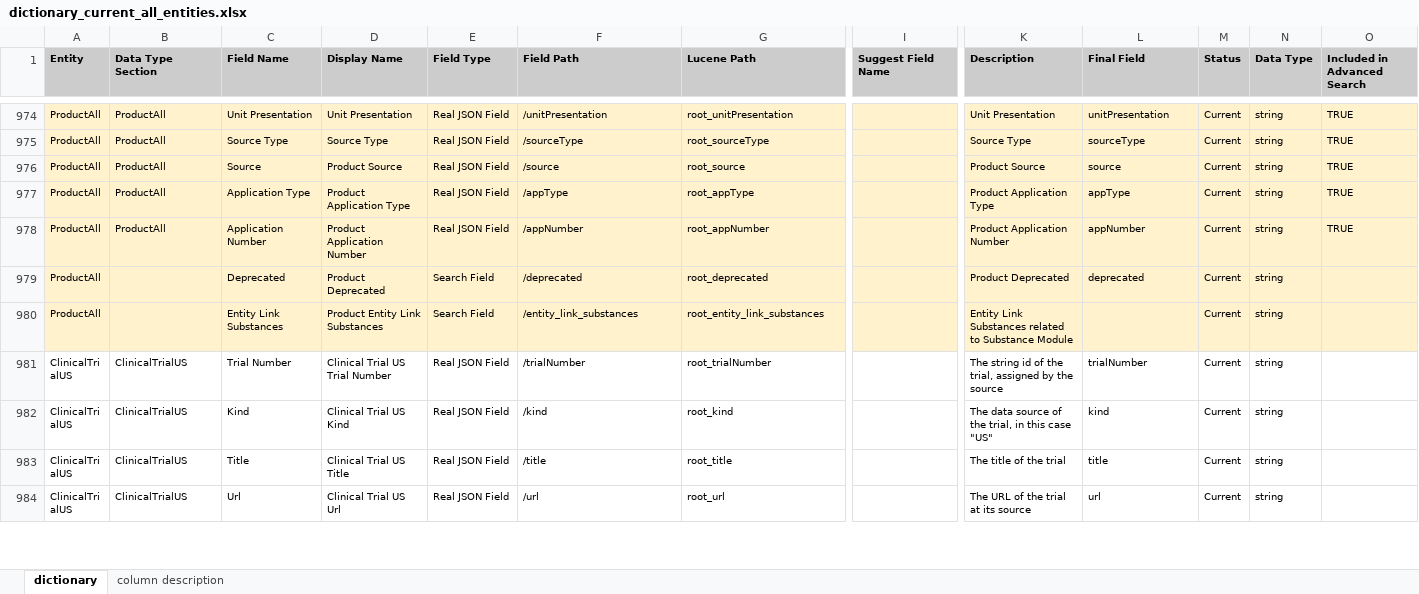
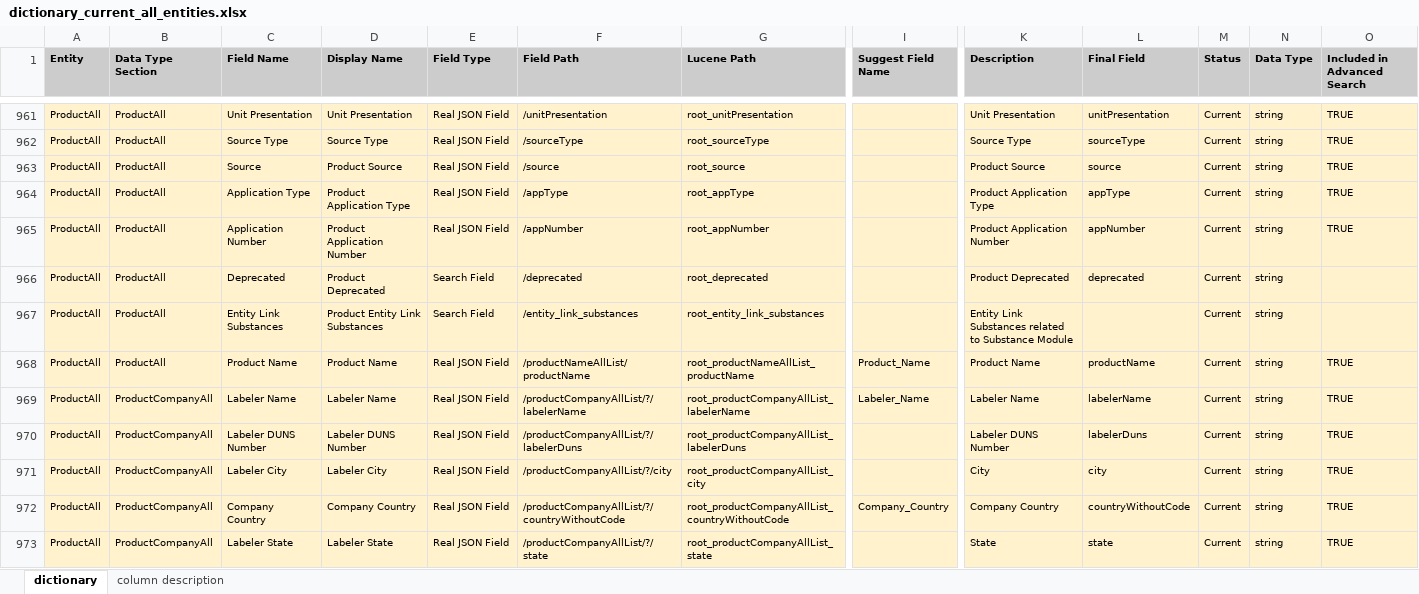
Before and after one commit to ncats/GSRSFrontend, an Excel workbook: substance_dictionary/dictionary_current_all_entities.xlsx, sheet dictionary, drawn as a sheet; only a part is shown, gaps mark what is left out; the shorter side is filled out with more unchanged rows; values as stored, in another font and other column widths than the file's, no borders; addresses are those after the commit; rows hold the shown columns only; the diff covers the shown part only; the diff names each change by its address in the sheet, - before the commit and + after, or states it on an @@ line.

Commit message:
updated DD and dictionary json files

```diff
--- a/substance_dictionary/dictionary_current_all_entities.xlsx (sheet dictionary)
+++ b/substance_dictionary/dictionary_current_all_entities.xlsx (sheet dictionary)
-B966:B967 (Data Type Section): (empty)
+B966:B967 (Data Type Section): ProductAll
@@ row 953 moved to row 968: ProductAll @@
+row 969: ProductAll | ProductCompanyAll | Labeler Name | Labeler Name | Real JSON Field | /productCompanyAllList/?/labelerName | root_productCompanyAllList_labelerName | Labeler_Name | Labeler Name | labelerName | Current | string | TRUE
+row 970: ProductAll | ProductCompanyAll | Labeler DUNS Number | Labeler DUNS Number | Real JSON Field | /productCompanyAllList/?/labelerDuns | root_productCompanyAllList_labelerDuns |  | Labeler DUNS Number | labelerDuns | Current | string | TRUE
+row 971: ProductAll | ProductCompanyAll | Labeler City | Labeler City | Real JSON Field | /productCompanyAllList/?/city | root_productCompanyAllList_city |  | City | city | Current | string | TRUE
+row 972: ProductAll | ProductCompanyAll | Company Country | Company Country | Real JSON Field | /productCompanyAllList/?/countryWithoutCode | root_productCompanyAllList_countryWithoutCode | Company_Country | Company Country | countryWithoutCode | Current | string | TRUE
+row 973: ProductAll | ProductCompanyAll | Labeler State | Labeler State | Real JSON Field | /productCompanyAllList/?/state | root_productCompanyAllList_state |  | State | state | Current | string | TRUE
```
Also changed, not shown: 7 added rows, 12 removed rows and 1 moved row elsewhere in this sheet, 9 other files.
